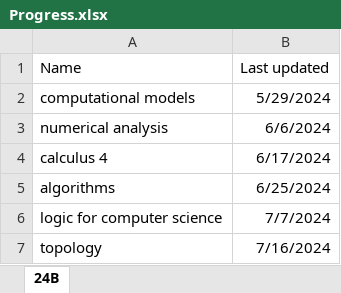
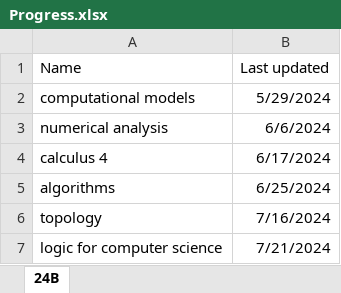
Before and after one commit to yeahBOYYYYY/math-summaries, an Excel workbook: lbl/Progress.xlsx, sheet 24B, drawn as a sheet; values as stored, in another font and other column widths than the file's, no borders; table styles not drawn; removed rows and columns are numbered as before the commit, all else as after; the diff names each change by its address in the sheet, - before the commit and + after, or states it on an @@ line.

Commit message:
logic done

```diff
--- a/lbl/Progress.xlsx (sheet 24B)
+++ b/lbl/Progress.xlsx (sheet 24B)
-row 6: logic for computer science | 7/7/2024
+row 7: logic for computer science | 7/21/2024
```
Also changed, not shown: 2 other files.
